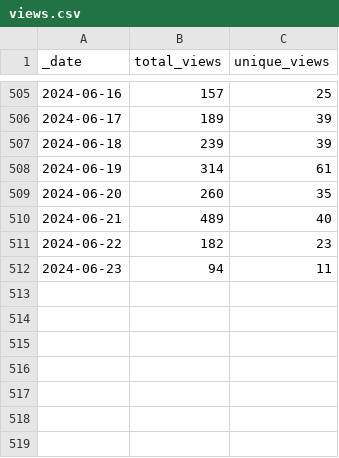
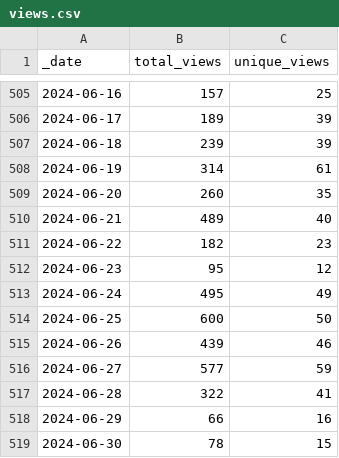
Before and after one commit to debevv/nanoMODBUS, a CSV file: traffic/views.csv, drawn as a sheet; only a part is shown, gaps mark what is left out.

Commit message:
GitHub traffic

```diff
--- a/traffic/views.csv
+++ b/traffic/views.csv
@@ -511,2 +511,9 @@ _date,total_views,unique_views
 2024-06-22,182,23
-2024-06-23,94,11
+2024-06-23,95,12
+2024-06-24,495,49
+2024-06-25,600,50
+2024-06-26,439,46
+2024-06-27,577,59
+2024-06-28,322,41
+2024-06-29,66,16
+2024-06-30,78,15
```
Also changed, not shown: traffic/clones.csv, 1 other file.
